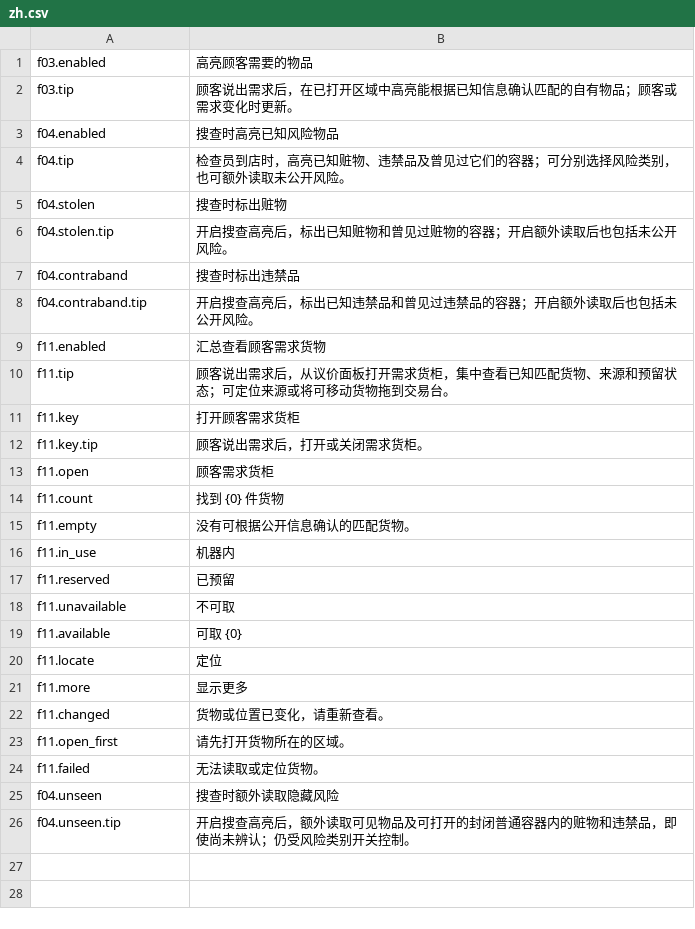
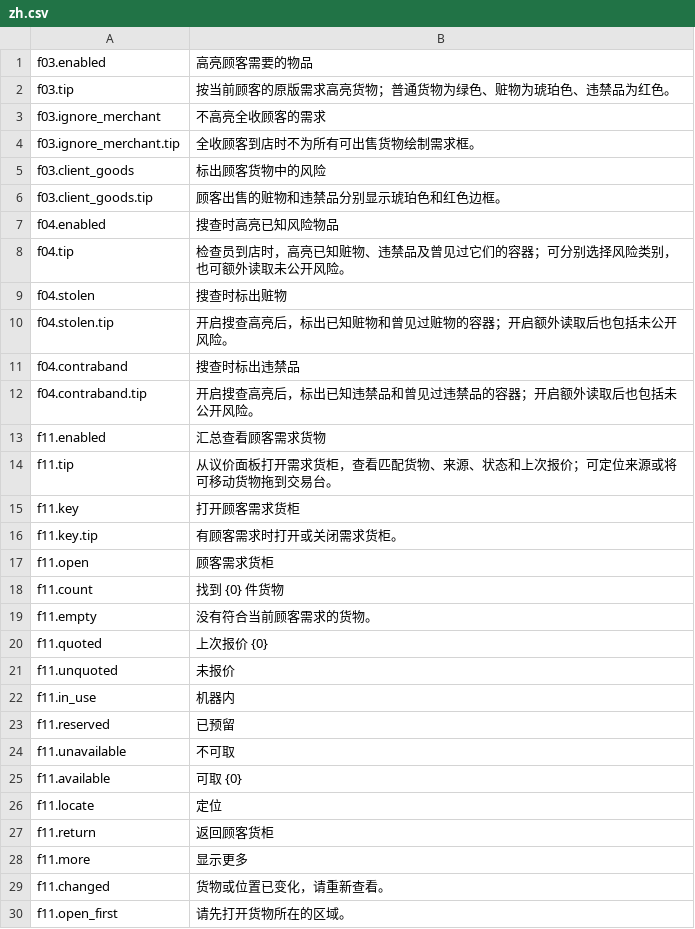
Before and after one commit to StarsWhere/Quality-of-Probably-Stolen, a CSV file: assets/Strings/Demand/zh.csv, drawn as a sheet; only a part is shown; the shorter side is filled out with more unchanged rows.

```diff
--- a/assets/Strings/Demand/zh.csv
+++ b/assets/Strings/Demand/zh.csv
@@ -1,3 +1,7 @@
 f03.enabled,高亮顾客需要的物品
-f03.tip,顾客说出需求后，在已打开区域中高亮能根据已知信息确认匹配的自有物品；顾客或需求变化时更新。
+f03.tip,按当前顾客的原版需求高亮货物；普通货物为绿色、赃物为琥珀色、违禁品为红色。
+f03.ignore_merchant,不高亮全收顾客的需求
+f03.ignore_merchant.tip,全收顾客到店时不为所有可出售货物绘制需求框。
+f03.client_goods,标出顾客货物中的风险
+f03.client_goods.tip,顾客出售的赃物和违禁品分别显示琥珀色和红色边框。
 f04.enabled,搜查时高亮已知风险物品
@@ -9,8 +13,10 @@ f04.contraband.tip,开启搜查高亮后，标出已知违禁品和曾见过违
 f11.enabled,汇总查看顾客需求货物
-f11.tip,顾客说出需求后，从议价面板打开需求货柜，集中查看已知匹配货物、来源和预留状态；可定位来源或将可移动货物拖到交易台。
+f11.tip,从议价面板打开需求货柜，查看匹配货物、来源、状态和上次报价；可定位来源或将可移动货物拖到交易台。
 f11.key,打开顾客需求货柜
-f11.key.tip,顾客说出需求后，打开或关闭需求货柜。
+f11.key.tip,有顾客需求时打开或关闭需求货柜。
 f11.open,顾客需求货柜
 f11.count,找到 {0} 件货物
-f11.empty,没有可根据公开信息确认的匹配货物。
+f11.empty,没有符合当前顾客需求的货物。
+f11.quoted,上次报价 {0}
+f11.unquoted,未报价
 f11.in_use,机器内
@@ -20,2 +26,3 @@ f11.available,可取 {0}
 f11.locate,定位
+f11.return,返回顾客货柜
 f11.more,显示更多
```
Also changed, not shown: assets/Strings/Demand/en.csv, 6 other files.
